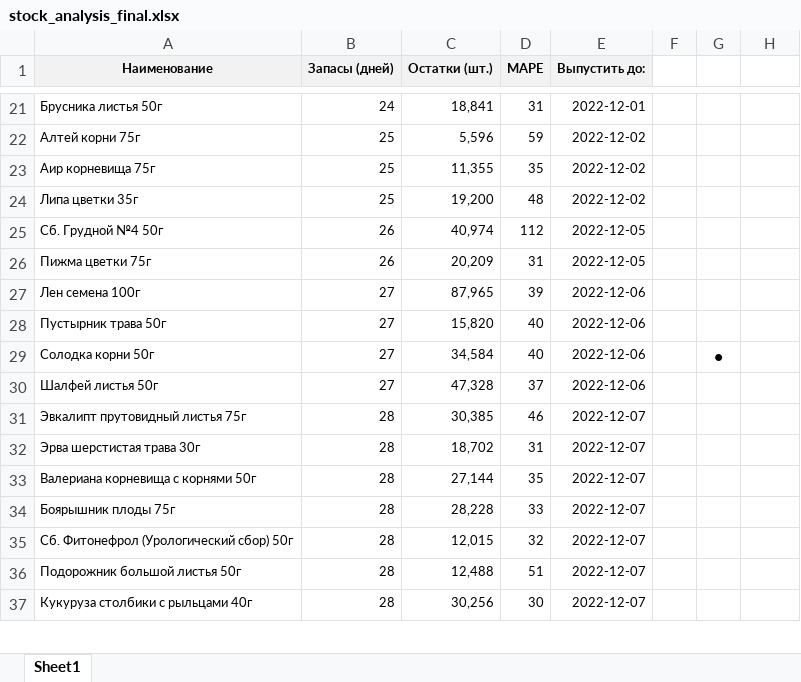
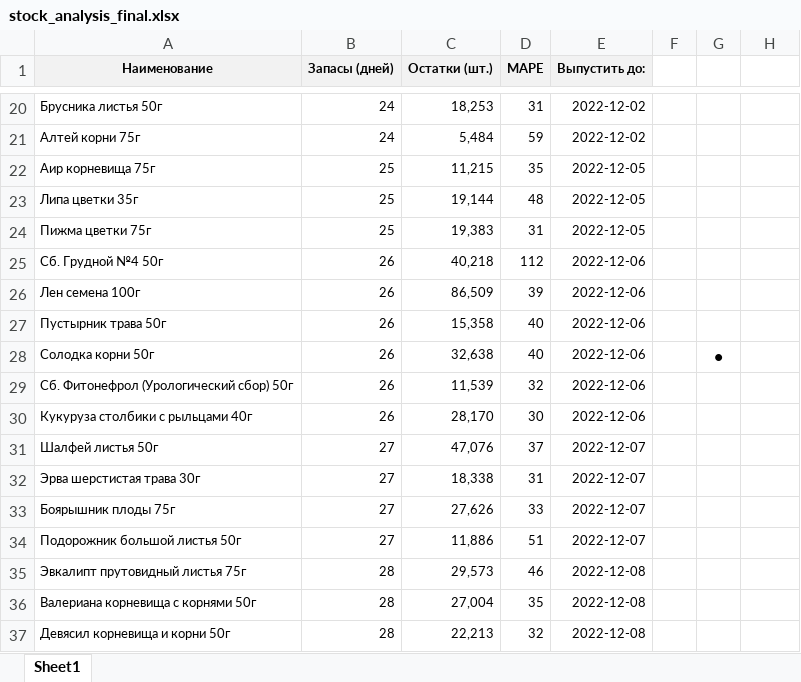
Before and after one commit to andreykoz82/KPI-PBI, an Excel workbook: stock_analysis_final.xlsx, sheet Sheet1, drawn as a sheet; only a part is shown, gaps mark what is left out; values as stored, in another font and other column widths than the file's, no borders; conditional formats not drawn; removed rows and columns are numbered as before the commit, all else as after; the diff covers the shown part only; the diff names each change by its address in the sheet, - before the commit and + after, or states it on an @@ line.

Commit message:
modified:   report.pbix 	modified:   stock_analysis_final.xlsx

```diff
--- a/stock_analysis_final.xlsx (sheet Sheet1)
+++ b/stock_analysis_final.xlsx (sheet Sheet1)
-C20 (Остатки (шт.)): 18,841
+C20 (Остатки (шт.)): 18,253
-E20 (Выпустить до:): 2022-12-01
+E20 (Выпустить до:): 2022-12-02
-B21 (Запасы (дней)): 25
+B21 (Запасы (дней)): 24
-C21 (Остатки (шт.)): 5,596
+C21 (Остатки (шт.)): 5,484
-C22 (Остатки (шт.)): 11,355
+C22 (Остатки (шт.)): 11,215
-E22:E23 (Выпустить до:): 2022-12-02
+E22:E23 (Выпустить до:): 2022-12-05
-C23 (Остатки (шт.)): 19,200
+C23 (Остатки (шт.)): 19,144
+row 24: Пижма цветки 75г | 25 | 19,383 | 31 | 2022-12-05 |  |  | 0
-C25 (Остатки (шт.)): 40,974
+C25 (Остатки (шт.)): 40,218
-E25 (Выпустить до:): 2022-12-05
+E25 (Выпустить до:): 2022-12-06
-row 26: Пижма цветки 75г | 26 | 20,209 | 31 | 2022-12-05 |  |  | 0
-B26:B28 (Запасы (дней)): 27
+B26:B28 (Запасы (дней)): 26
-C26 (Остатки (шт.)): 87,965
+C26 (Остатки (шт.)): 86,509
-C27 (Остатки (шт.)): 15,820
+C27 (Остатки (шт.)): 15,358
-C28 (Остатки (шт.)): 34,584
+C28 (Остатки (шт.)): 32,638
+row 29: Сб. Фитонефрол (Урологический сбор) 50г | 26 | 11,539 | 32 | 2022-12-06 |  |  | 0
+row 30: Кукуруза столбики с рыльцами 40г | 26 | 28,170 | 30 | 2022-12-06 |  |  | 0
-C31 (Остатки (шт.)): 47,328
+C31 (Остатки (шт.)): 47,076
-E31 (Выпустить до:): 2022-12-06
+E31 (Выпустить до:): 2022-12-07
-row 31: Эвкалипт прутовидный листья 75г | 28 | 30,385 | 46 | 2022-12-07 |  |  | 0
-B32 (Запасы (дней)): 28
+B32 (Запасы (дней)): 27
-C32 (Остатки (шт.)): 18,702
+C32 (Остатки (шт.)): 18,338
-row 33: Валериана корневища с корнями 50г | 28 | 27,144 | 35 | 2022-12-07 |  |  | 0
-B33 (Запасы (дней)): 28
+B33 (Запасы (дней)): 27
-C33 (Остатки (шт.)): 28,228
+C33 (Остатки (шт.)): 27,626
-row 35: Сб. Фитонефрол (Урологический сбор) 50г | 28 | 12,015 | 32 | 2022-12-07 |  |  | 0
-B34 (Запасы (дней)): 28
+B34 (Запасы (дней)): 27
-C34 (Остатки (шт.)): 12,488
+C34 (Остатки (шт.)): 11,886
-row 37: Кукуруза столбики с рыльцами 40г | 28 | 30,256 | 30 | 2022-12-07 |  |  | 0
+row 35: Эвкалипт прутовидный листья 75г | 28 | 29,573 | 46 | 2022-12-08 |  |  | 0
+row 36: Валериана корневища с корнями 50г | 28 | 27,004 | 35 | 2022-12-08 |  |  | 0
+row 37: Девясил корневища и корни 50г | 28 | 22,213 | 32 | 2022-12-08 |  |  | 0
```
Also changed, not shown: 17 added rows, 18 removed rows and 143 edited cells elsewhere in this sheet, formulas that keep their value, 1 other file.
